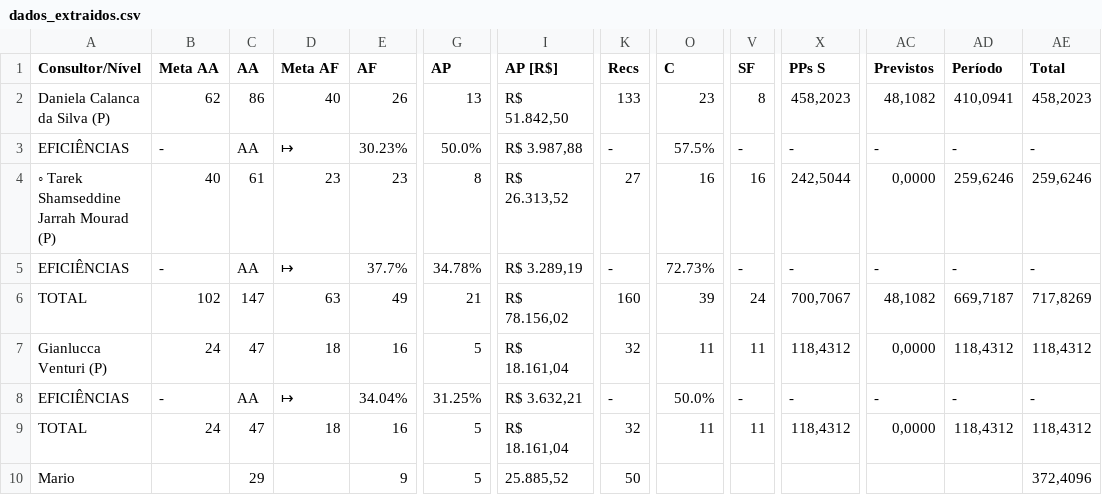
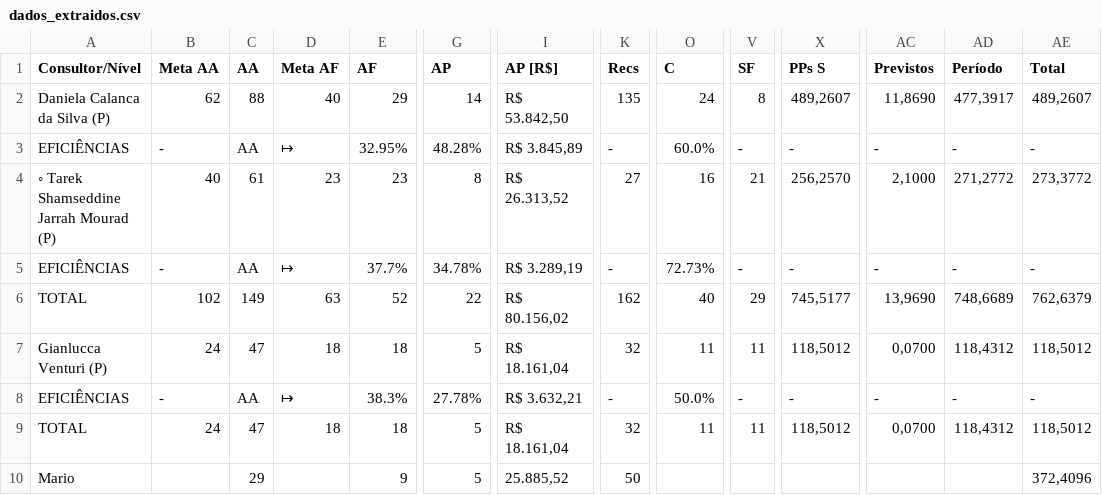
Before and after one commit to officew1goiania/gestaoavista2, a CSV file: dados_extraidos.csv, drawn as a sheet; only a part is shown, gaps mark what is left out; the diff names each change by its address in the sheet, - before the commit and + after, or states it on an @@ line.

```diff
--- a/dados_extraidos.csv
+++ b/dados_extraidos.csv
-C2 (AA): 86
+C2 (AA): 88
-E2 (AF): 26
+E2 (AF): 29
-G2 (AP): 13
+G2 (AP): 14
-I2 (AP [R$]): R$ 51.842,50
+I2 (AP [R$]): R$ 53.842,50
-K2 (Recs): 133
+K2 (Recs): 135
-O2 (C): 23
+O2 (C): 24
-X2 (PPs S): 458,2023
+X2 (PPs S): 489,2607
-AC2 (Previstos): 48,1082
+AC2 (Previstos): 11,8690
-AD2 (Período): 410,0941
+AD2 (Período): 477,3917
-AE2 (Total): 458,2023
+AE2 (Total): 489,2607
-E3 (AF): 30.23%
+E3 (AF): 32.95%
-G3 (AP): 50.0%
+G3 (AP): 48.28%
-I3 (AP [R$]): R$ 3.987,88
+I3 (AP [R$]): R$ 3.845,89
-O3 (C): 57.5%
+O3 (C): 60.0%
-V4 (SF): 16
+V4 (SF): 21
-X4 (PPs S): 242,5044
+X4 (PPs S): 256,2570
-AC4 (Previstos): 0,0000
+AC4 (Previstos): 2,1000
-AD4 (Período): 259,6246
+AD4 (Período): 271,2772
-AE4 (Total): 259,6246
+AE4 (Total): 273,3772
-C6 (AA): 147
+C6 (AA): 149
-E6 (AF): 49
+E6 (AF): 52
-G6 (AP): 21
+G6 (AP): 22
-I6 (AP [R$]): R$ 78.156,02
+I6 (AP [R$]): R$ 80.156,02
-K6 (Recs): 160
+K6 (Recs): 162
-O6 (C): 39
+O6 (C): 40
-V6 (SF): 24
+V6 (SF): 29
-X6 (PPs S): 700,7067
+X6 (PPs S): 745,5177
-AC6 (Previstos): 48,1082
+AC6 (Previstos): 13,9690
-AD6 (Período): 669,7187
+AD6 (Período): 748,6689
-AE6 (Total): 717,8269
+AE6 (Total): 762,6379
-E7 (AF): 16
+E7 (AF): 18
-X7 (PPs S): 118,4312
+X7 (PPs S): 118,5012
-AC7 (Previstos): 0,0000
+AC7 (Previstos): 0,0700
-AE7 (Total): 118,4312
+AE7 (Total): 118,5012
-E8 (AF): 34.04%
+E8 (AF): 38.3%
-G8 (AP): 31.25%
+G8 (AP): 27.78%
-E9 (AF): 16
+E9 (AF): 18
-X9 (PPs S): 118,4312
+X9 (PPs S): 118,5012
-AC9 (Previstos): 0,0000
+AC9 (Previstos): 0,0700
-AE9 (Total): 118,4312
+AE9 (Total): 118,5012
```
Also changed, not shown: 2 other files.
